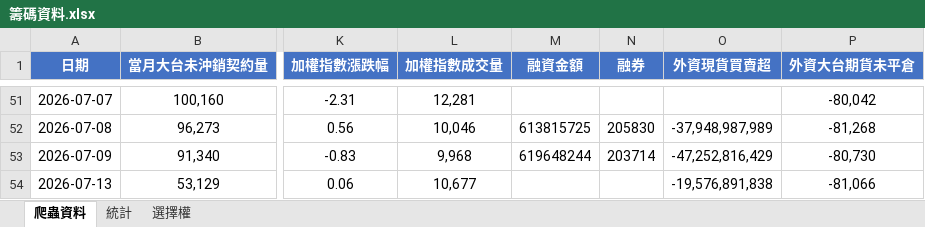
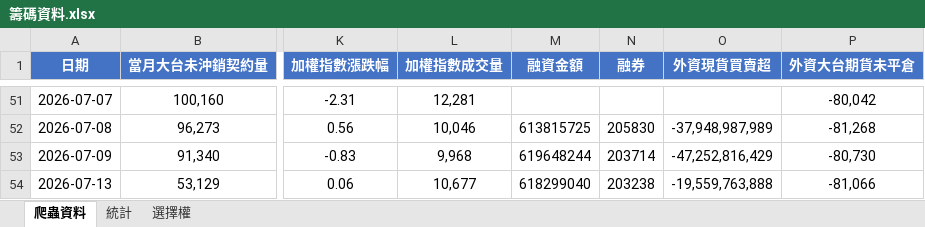
Before and after one commit to Andrew810523/taifex-data, an Excel workbook: 籌碼資料.xlsx, sheet 爬蟲資料, drawn as a sheet; only a part is shown, gaps mark what is left out; values as stored, in another font and other column widths than the file's, no borders; the diff names each change by its address in the sheet, - before the commit and + after, or states it on an @@ line.

```diff
--- a/籌碼資料.xlsx (sheet 爬蟲資料)
+++ b/籌碼資料.xlsx (sheet 爬蟲資料)
-M54 (融資金額): (empty)
+M54 (融資金額): 618299040
-N54 (融券): (empty)
+N54 (融券): 203238
-O54 (外資現貨買賣超): -19,576,891,838
+O54 (外資現貨買賣超): -19,559,763,888
```
Also changed, not shown: sheet 統計, 3 other files.
